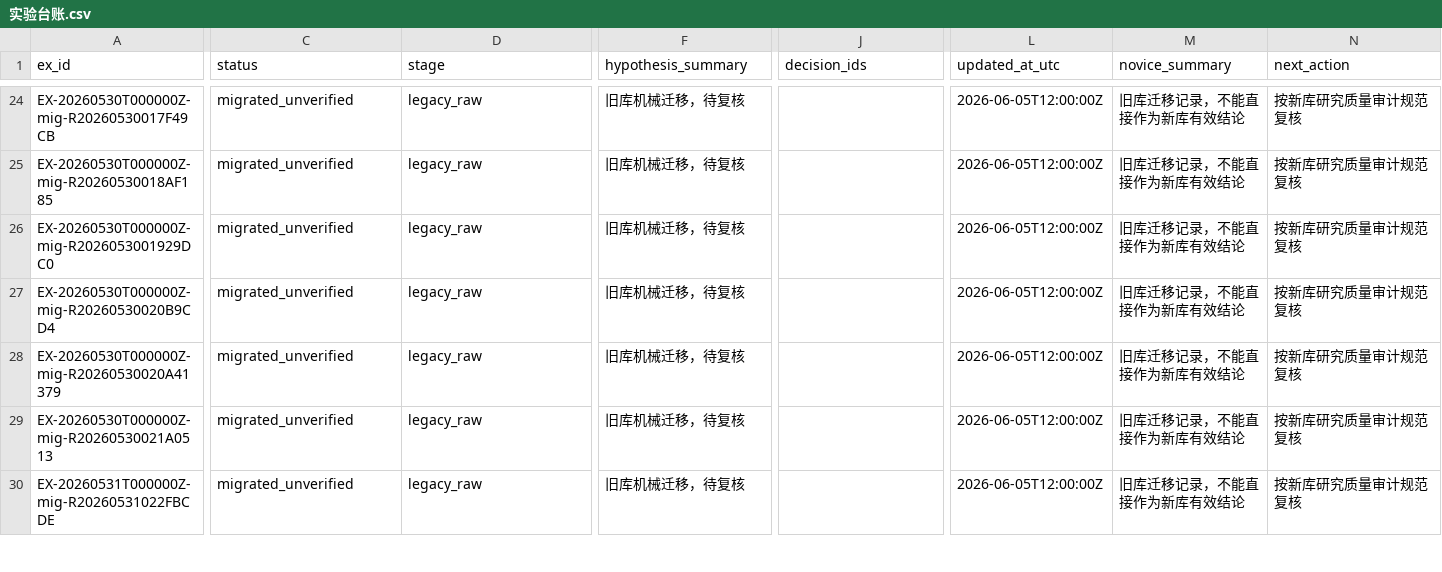
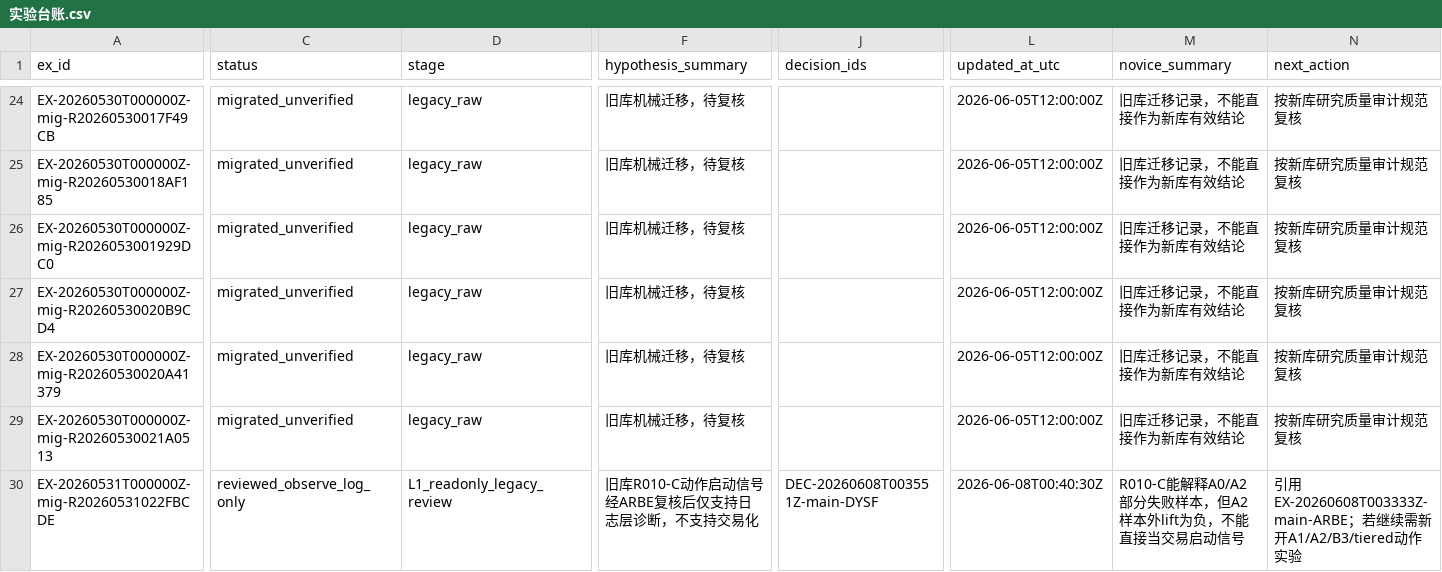
Before and after one commit to huakaiye/quant-knowledge-base, a CSV file: 01_台账/实验台账.csv, drawn as a sheet; only a part is shown, gaps mark what is left out; the diff covers the shown part only; the diff names each change by its address in the sheet, - before the commit and + after, or states it on an @@ line.

```diff
--- a/01_台账/实验台账.csv
+++ b/01_台账/实验台账.csv
-C30 (status): migrated_unverified
+C30 (status): reviewed_observe_log_only
-D30 (stage): legacy_raw
+D30 (stage): L1_readonly_legacy_review
-F30 (hypothesis_summary): 旧库机械迁移，待复核
+F30 (hypothesis_summary): 旧库R010-C动作启动信号经ARBE复核后仅支持日志层诊断，不支持交易化
-J30 (decision_ids): (empty)
+J30 (decision_ids): DEC-20260608T003551Z-main-DYSF
-L30 (updated_at_utc): 2026-06-05T12:00:00Z
+L30 (updated_at_utc): 2026-06-08T00:40:30Z
-M30 (novice_summary): 旧库迁移记录，不能直接作为新库有效结论
+M30 (novice_summary): R010-C能解释A0/A2部分失败样本，但A2样本外lift为负，不能直接当交易启动信号
-N30 (next_action): 按新库研究质量审计规范复核
+N30 (next_action): 引用EX-20260608T003333Z-main-ARBE；若继续需新开A1/A2/B3/tiered动作实验
```
Also changed, not shown: 1 added row and 8 edited cells elsewhere in this file, 01_台账/决策台账.csv, 01_台账/子代理调用台账.csv, 12 other files.
